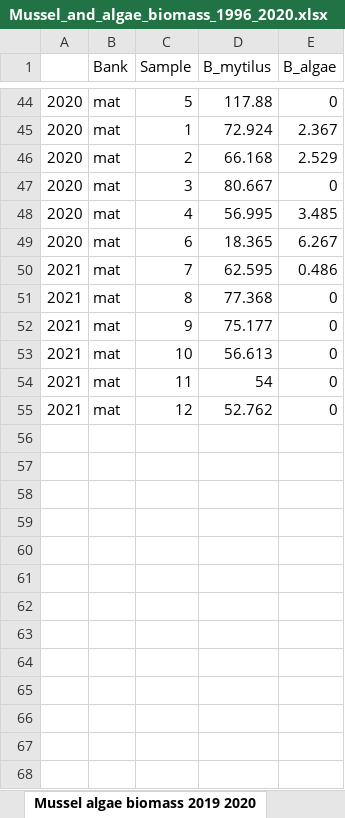
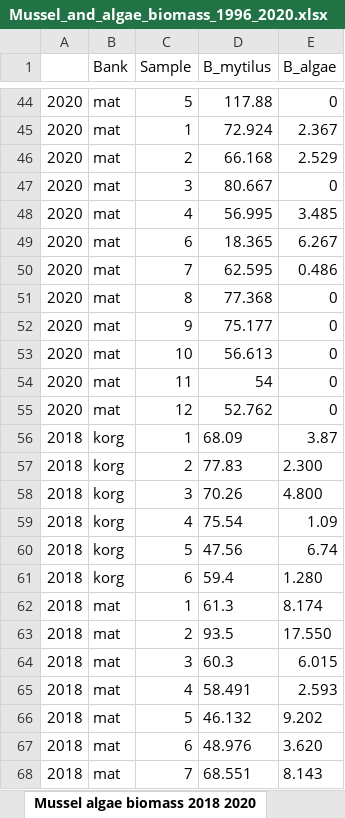
Before and after one commit to polydora/Articles_in_progress, an Excel workbook: Letopis 2020/Materials for letopis/Мидиевые банки промежуточная набивка/Mussel_and_algae_biomass_1996_2020.xlsx, sheet Mussel algae biomass 2018 2020, drawn as a sheet; only a part is shown, gaps mark what is left out; values as stored, in another font and other column widths than the file's, no borders; the diff covers the shown part only; the diff names each change by its address in the sheet, - before the commit and + after, or states it on an @@ line.

```diff
--- a/Letopis 2020/Materials for letopis/Мидиевые банки промежуточная набивка/Mussel_and_algae_biomass_1996_2020.xlsx (sheet Mussel algae biomass 2018 2020)
+++ b/Letopis 2020/Materials for letopis/Мидиевые банки промежуточная набивка/Mussel_and_algae_biomass_1996_2020.xlsx (sheet Mussel algae biomass 2018 2020)
-sheet tab: Mussel algae biomass 2019 2020
+sheet tab: Mussel algae biomass 2018 2020
-A50:A55: 2021
+A50:A55: 2020
+row 56: 2018 | korg | 1 | 68.09 | 3.87
+row 57: 2018 | korg | 2 | 77.83 | 2.300
+row 58: 2018 | korg | 3 | 70.26 | 4.800
+row 59: 2018 | korg | 4 | 75.54 | 1.09
+row 60: 2018 | korg | 5 | 47.56 | 6.74
+row 61: 2018 | korg | 6 | 59.4 | 1.280
+row 62: 2018 | mat | 1 | 61.3 | 8.174
+row 63: 2018 | mat | 2 | 93.5 | 17.550
+row 64: 2018 | mat | 3 | 60.3 | 6.015
+row 65: 2018 | mat | 4 | 58.491 | 2.593
+row 66: 2018 | mat | 5 | 46.132 | 9.202
+row 67: 2018 | mat | 6 | 48.976 | 3.620
+row 68: 2018 | mat | 7 | 68.551 | 8.143
```
Also changed, not shown: 23 added rows elsewhere in this sheet, sheet Algae biomass 1997 2016, sheet Mussel algae cover 2004 2017, 5 other files.
